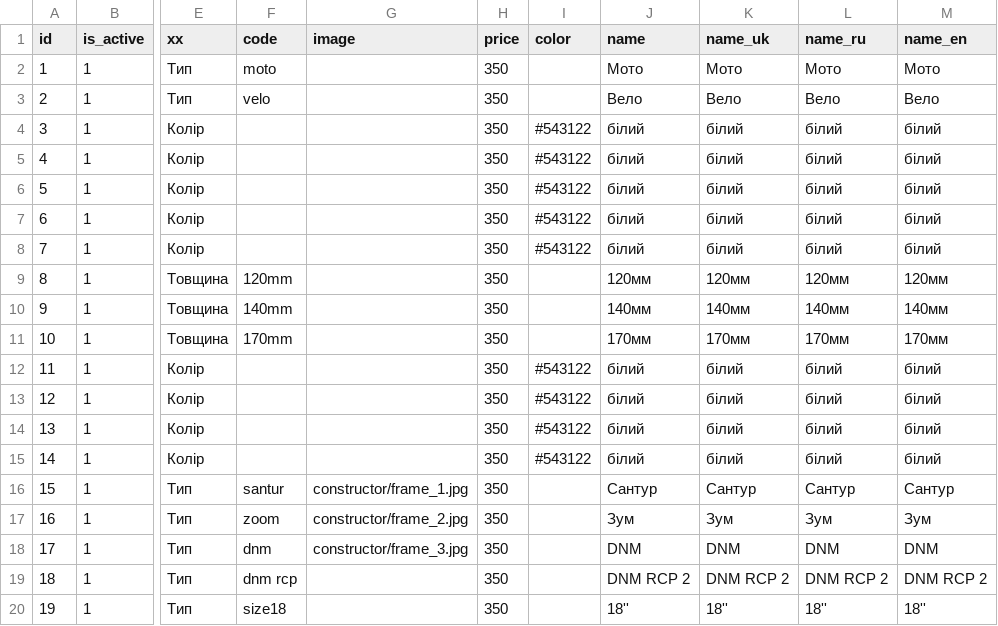
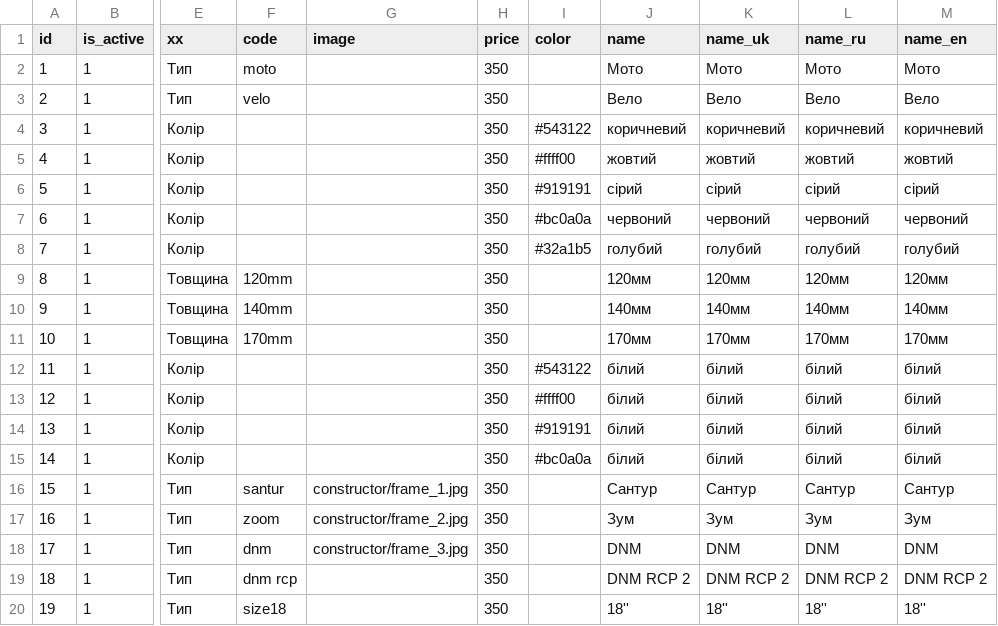
Before and after one commit to jurgeon018/old_eleek, a CSV file: import/constructor/ValueResource.csv, drawn as a sheet; only a part is shown, gaps mark what is left out; the diff covers the shown part only; the diff names each change by its address in the sheet, - before the commit and + after, or states it on an @@ line.

```diff
--- a/import/constructor/ValueResource.csv
+++ b/import/constructor/ValueResource.csv
-J4 (name): білий
+J4 (name): коричневий
-K4 (name_uk): білий
+K4 (name_uk): коричневий
-L4 (name_ru): білий
+L4 (name_ru): коричневий
-M4 (name_en): білий
+M4 (name_en): коричневий
-I5 (color): #543122
+I5 (color): #ffff00
-J5 (name): білий
+J5 (name): жовтий
-K5 (name_uk): білий
+K5 (name_uk): жовтий
-L5 (name_ru): білий
+L5 (name_ru): жовтий
-M5 (name_en): білий
+M5 (name_en): жовтий
-I6 (color): #543122
+I6 (color): #919191
-J6 (name): білий
+J6 (name): сірий
-K6 (name_uk): білий
+K6 (name_uk): сірий
-L6 (name_ru): білий
+L6 (name_ru): сірий
-M6 (name_en): білий
+M6 (name_en): сірий
-I7 (color): #543122
+I7 (color): #bc0a0a
-J7 (name): білий
+J7 (name): червоний
-K7 (name_uk): білий
+K7 (name_uk): червоний
-L7 (name_ru): білий
+L7 (name_ru): червоний
-M7 (name_en): білий
+M7 (name_en): червоний
-I8 (color): #543122
+I8 (color): #32a1b5
-J8 (name): білий
+J8 (name): голубий
-K8 (name_uk): білий
+K8 (name_uk): голубий
-L8 (name_ru): білий
+L8 (name_ru): голубий
-M8 (name_en): білий
+M8 (name_en): голубий
-I13 (color): #543122
+I13 (color): #ffff00
-I14 (color): #543122
+I14 (color): #919191
-I15 (color): #543122
+I15 (color): #bc0a0a
```
Also changed, not shown: 86 edited cells elsewhere in this file, 1 other file.
